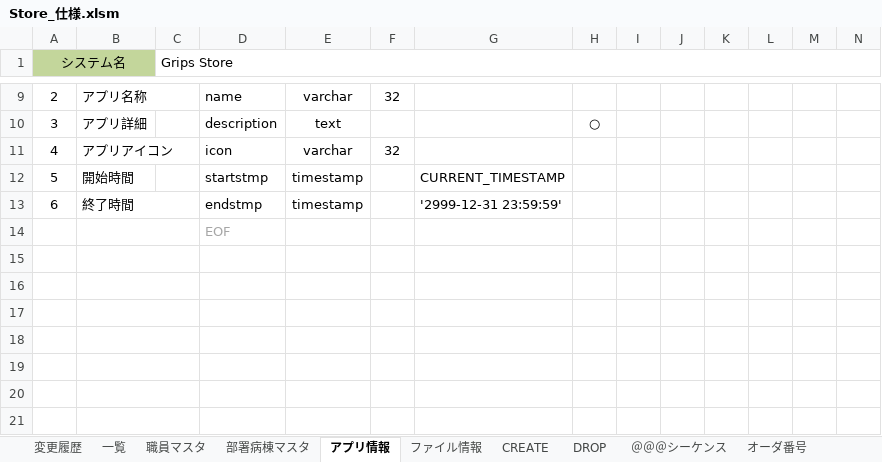
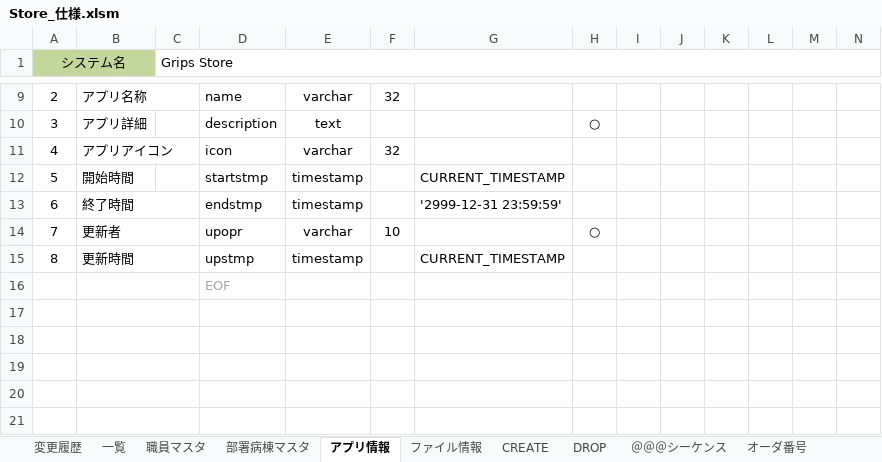
Before and after one commit to leean613/GripsStore2, an Excel workbook: WORKSPACE/Database/Store_仕様.xlsm, sheet アプリ情報, drawn as a sheet; only a part is shown, gaps mark what is left out; values as stored, in another font and other column widths than the file's, no borders; removed rows and columns are numbered as before the commit, all else as after; rows hold the shown columns only; the diff names each change by its address in the sheet, - before the commit and + after, or states it on an @@ line.

```diff
--- a/WORKSPACE/Database/Store_仕様.xlsm (sheet アプリ情報)
+++ b/WORKSPACE/Database/Store_仕様.xlsm (sheet アプリ情報)
+row 14: 7 | 更新者 |  | upopr | varchar | 10 |  | ○
+row 15: 8 | 更新時間 |  | upstmp | timestamp |  | CURRENT_TIMESTAMP
-row 15: (empty)
-row 16: (empty)
```
Also changed, not shown: sheet CREATE, sheet ファイル情報.
